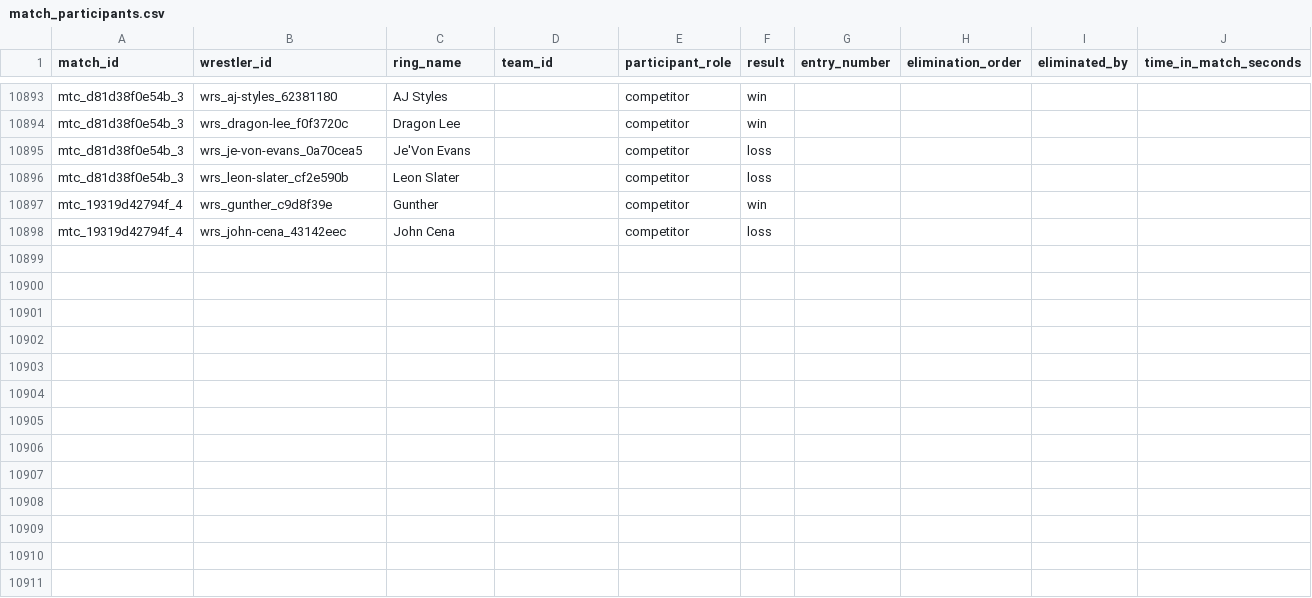
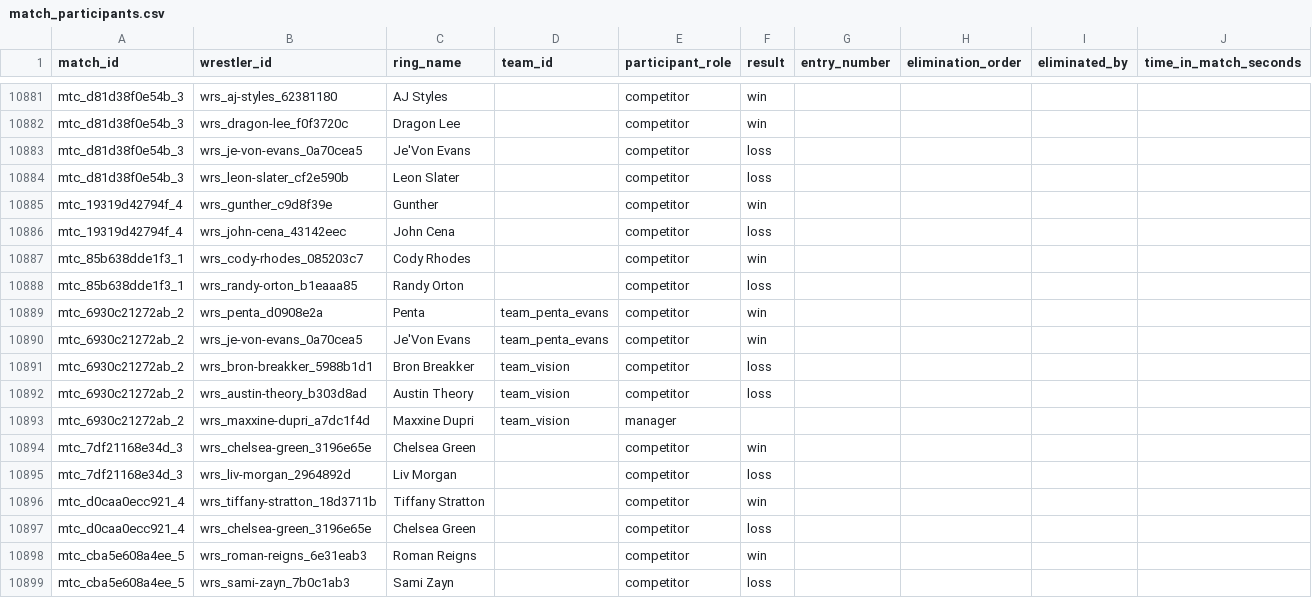
Before and after one commit to alirazach476/wwe_anaylsis, a CSV file: data/warehouse/runtime_exports/match_participants.csv, drawn as a sheet; only a part is shown, gaps mark what is left out; the diff covers the shown part only.

```diff
--- a/data/warehouse/runtime_exports/match_participants.csv
+++ b/data/warehouse/runtime_exports/match_participants.csv
@@ -10898 +10886,14 @@ mtc_19319d42794f_4,wrs_gunther_c9d8f39e,Gunther,,competitor,win,,,,
 mtc_19319d42794f_4,wrs_john-cena_43142eec,John Cena,,competitor,loss,,,,
+mtc_85b638dde1f3_1,wrs_cody-rhodes_085203c7,Cody Rhodes,,competitor,win,,,,
+mtc_85b638dde1f3_1,wrs_randy-orton_b1eaaa85,Randy Orton,,competitor,loss,,,,
+mtc_6930c21272ab_2,wrs_penta_d0908e2a,Penta,team_penta_evans,competitor,win,,,,
+mtc_6930c21272ab_2,wrs_je-von-evans_0a70cea5,Je'Von Evans,team_penta_evans,competitor,win,,,,
+mtc_6930c21272ab_2,wrs_bron-breakker_5988b1d1,Bron Breakker,team_vision,competitor,loss,,,,
+mtc_6930c21272ab_2,wrs_austin-theory_b303d8ad,Austin Theory,team_vision,competitor,loss,,,,
+mtc_6930c21272ab_2,wrs_maxxine-dupri_a7dc1f4d,Maxxine Dupri,team_vision,manager,,,,,
+mtc_7df21168e34d_3,wrs_chelsea-green_3196e65e,Chelsea Green,,competitor,win,,,,
+mtc_7df21168e34d_3,wrs_liv-morgan_2964892d,Liv Morgan,,competitor,loss,,,,
+mtc_d0caa0ecc921_4,wrs_tiffany-stratton_18d3711b,Tiffany Stratton,,competitor,win,,,,
+mtc_d0caa0ecc921_4,wrs_chelsea-green_3196e65e,Chelsea Green,,competitor,loss,,,,
+mtc_cba5e608a4ee_5,wrs_roman-reigns_6e31eab3,Roman Reigns,,competitor,win,,,,
+mtc_cba5e608a4ee_5,wrs_sami-zayn_7b0c1ab3,Sami Zayn,,competitor,loss,,,,
```
Also changed, not shown: 8 removed rows elsewhere in this file, data/warehouse/marts/mart_match_analytics.csv, data/warehouse/marts/mart_wrestler_performance.csv, 2 other files.
